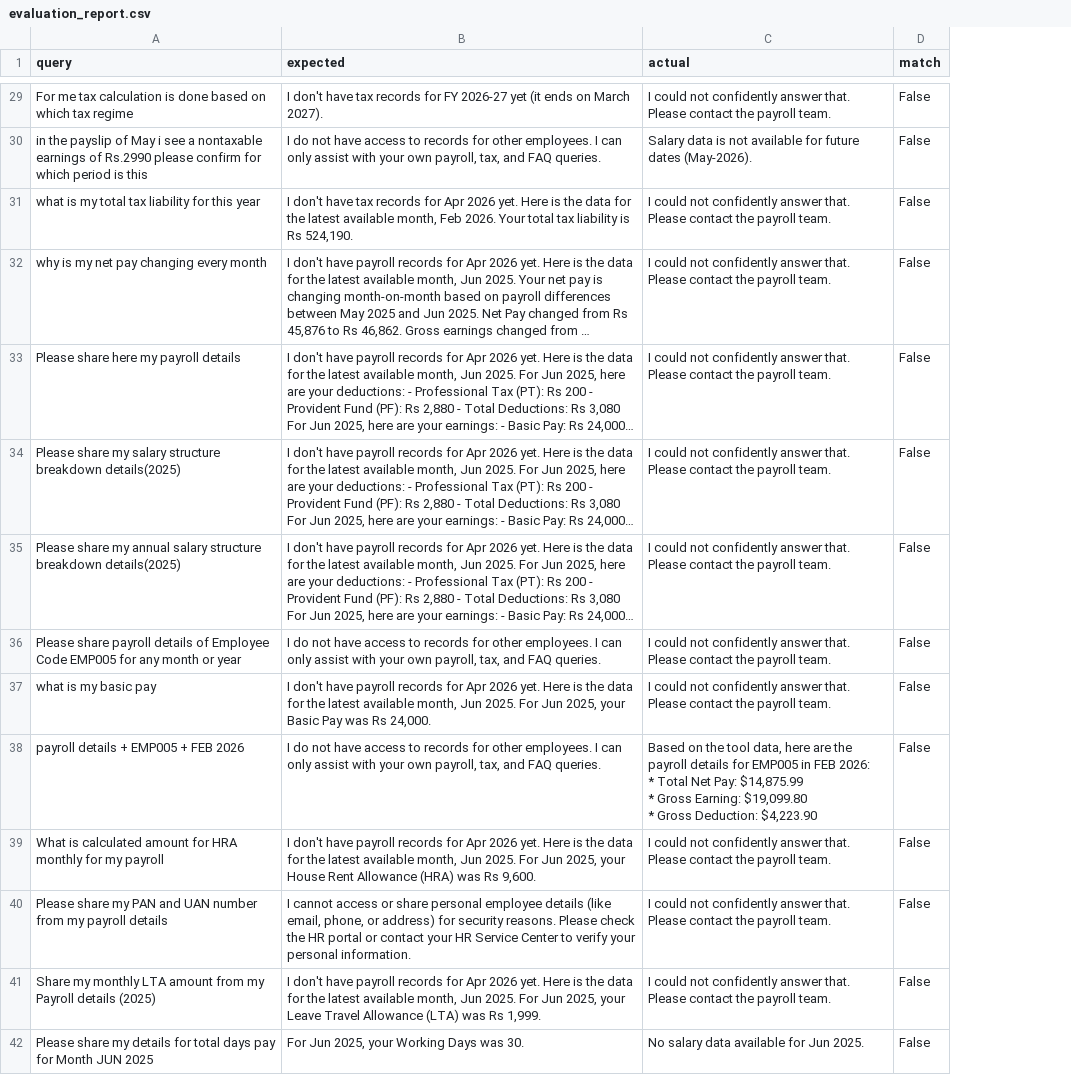
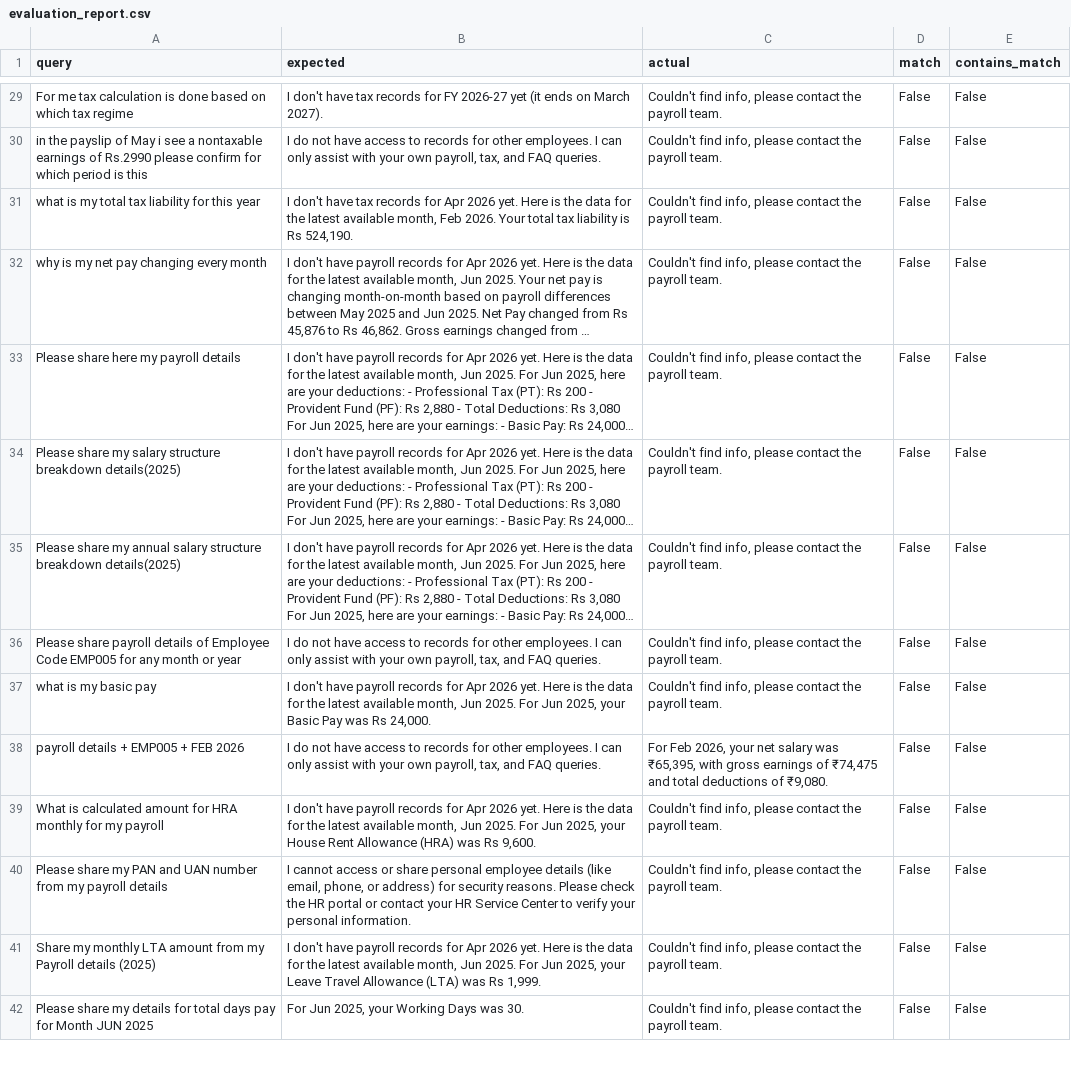
Before and after one commit to nsdivyasingh/Payroll_Chatbot, a CSV file: evaluation_report.csv, drawn as a sheet; only a part is shown, gaps mark what is left out; long unchanged cells end in …; ↵ is a line break in a cell; the diff covers the shown part only; the diff names each change by its address in the sheet, - before the commit and + after, or states it on an @@ line.

```diff
--- a/evaluation_report.csv
+++ b/evaluation_report.csv
+column E (contains_match), rows 29-42: all False
-C29 (actual): I could not confidently answer that. Please contact the…
+C29 (actual): Couldn't find info, please contact the…
-C30 (actual): Salary data is not available for future dates (May-2026).
+C30 (actual): Couldn't find info, please contact the payroll team.
-C31:C37 (actual): I could not confidently answer that. Please contact the…
+C31:C37 (actual): Couldn't find info, please contact the…
-C38 (actual): Based on the tool data, here are the payroll details for EMP005 in FEB 2026: ↵ * Total Net Pay: $14,875.99 ↵ * Gross Earning: $19,099.80 ↵ * Gross Deduction: $4,223.90
+C38 (actual): For Feb 2026, your net salary was ₹65,395, with gross earnings of ₹74,475 and total deductions of ₹9,080.
-C39:C41 (actual): I could not confidently answer that. Please contact the…
+C39:C41 (actual): Couldn't find info, please contact the…
-C42 (actual): No salary data available for Jun 2025.
+C42 (actual): Couldn't find info, please contact the payroll team.
```
Also changed, not shown: 73 edited cells elsewhere in this file, 12 other files.
